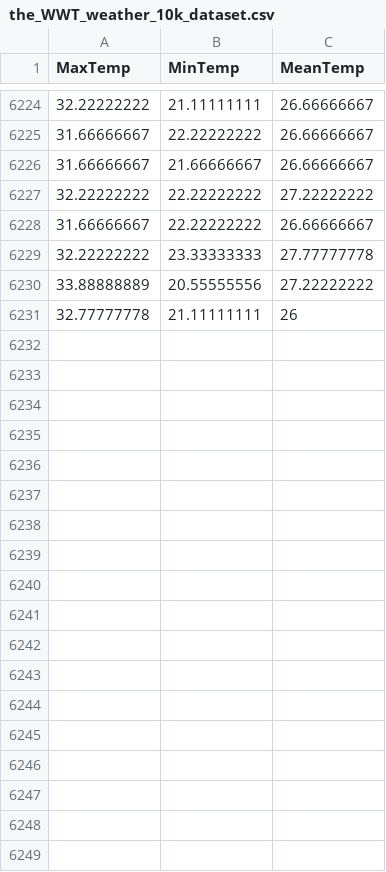
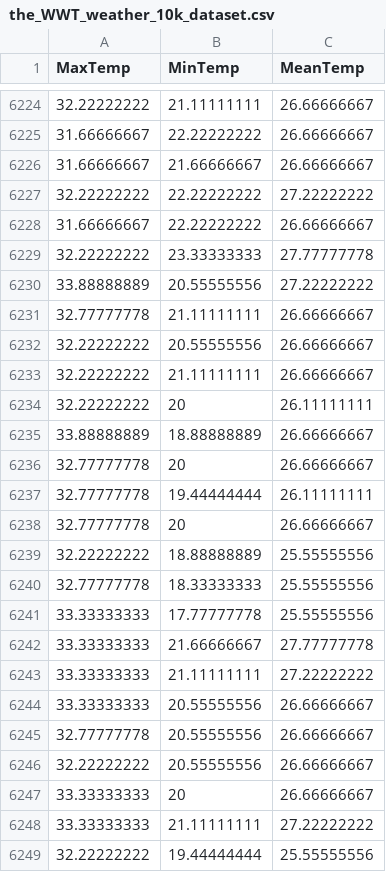
Before and after one commit to KAEVO/GolangMachineLearning, a CSV file: datasets/the_WWT_weather_10k_dataset.csv, drawn as a sheet; only a part is shown, gaps mark what is left out; the diff covers the shown part only.

```diff
--- a/datasets/the_WWT_weather_10k_dataset.csv
+++ b/datasets/the_WWT_weather_10k_dataset.csv
@@ -6230,2 +6230,20 @@ MaxTemp,MinTemp,MeanTemp
 33.88888889,20.55555556,27.22222222
-32.77777778,21.11111111,26
+32.77777778,21.11111111,26.66666667
+32.22222222,20.55555556,26.66666667
+32.22222222,21.11111111,26.66666667
+32.22222222,20,26.11111111
+33.88888889,18.88888889,26.66666667
+32.77777778,20,26.66666667
+32.77777778,19.44444444,26.11111111
+32.77777778,20,26.66666667
+32.22222222,18.88888889,25.55555556
+32.77777778,18.33333333,25.55555556
+33.33333333,17.77777778,25.55555556
+33.33333333,21.66666667,27.77777778
+33.33333333,21.11111111,27.22222222
+33.33333333,20.55555556,26.66666667
+32.77777778,20.55555556,26.66666667
+32.22222222,20.55555556,26.66666667
+33.33333333,20,26.66666667
+33.33333333,21.11111111,27.22222222
+32.22222222,19.44444444,25.55555556
```
Also changed, not shown: 26 added rows elsewhere in this file.
